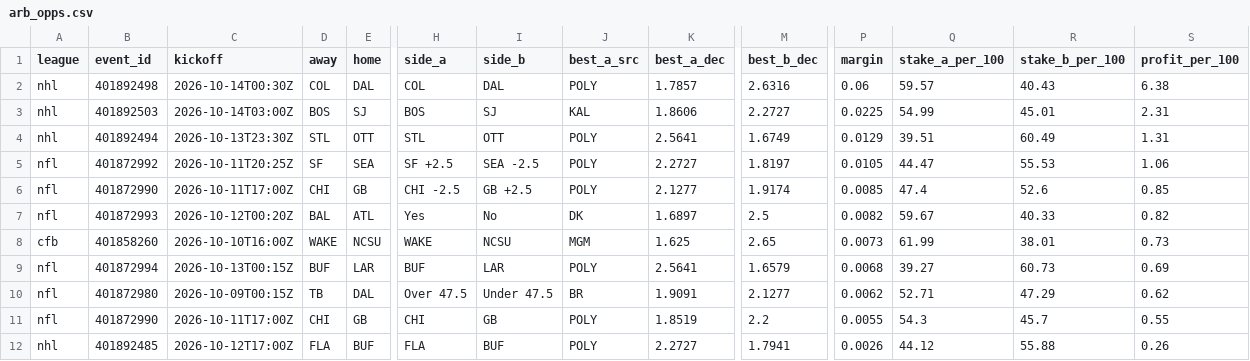
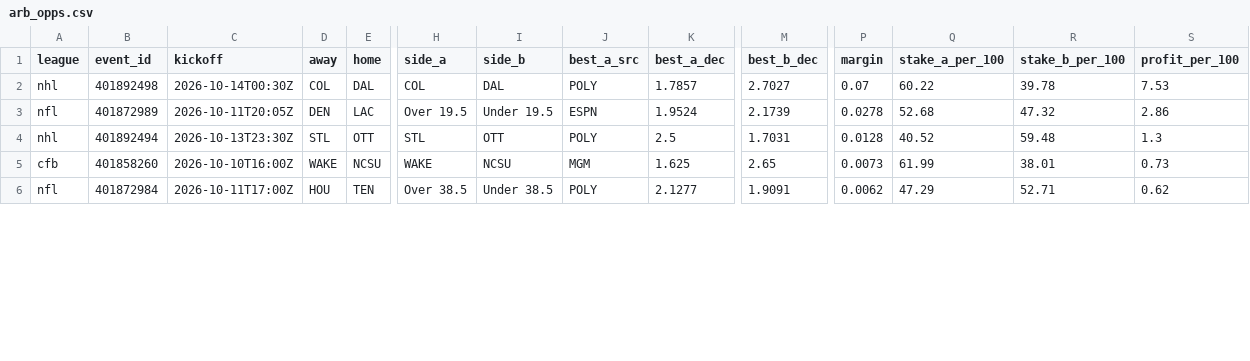
Before and after one commit to 3GO-47/rainman, a CSV file: data/processed/arb_opps.csv, drawn as a sheet; only a part is shown, gaps mark what is left out; removed rows and columns are numbered as before the commit, all else as after; rows hold the shown columns only; the diff covers the shown part only; the diff names each change by its address in the sheet, - before the commit and + after, or states it on an @@ line.

```diff
--- a/data/processed/arb_opps.csv
+++ b/data/processed/arb_opps.csv
-M2 (best_b_dec): 2.6316
+M2 (best_b_dec): 2.7027
-P2 (margin): 0.06
+P2 (margin): 0.07
-Q2 (stake_a_per_100): 59.57
+Q2 (stake_a_per_100): 60.22
-R2 (stake_b_per_100): 40.43
+R2 (stake_b_per_100): 39.78
-S2 (profit_per_100): 6.38
+S2 (profit_per_100): 7.53
-row 3: nhl | 401892503 | 2026-10-14T03:00Z | BOS | SJ | BOS | SJ | KAL | 1.8606 | 2.2727 | 0.0225 | 54.99 | 45.01 | 2.31
+row 3: nfl | 401872989 | 2026-10-11T20:05Z | DEN | LAC | Over 19.5 | Under 19.5 | ESPN | 1.9524 | 2.1739 | 0.0278 | 52.68 | 47.32 | 2.86
-K4 (best_a_dec): 2.5641
+K4 (best_a_dec): 2.5
-M4 (best_b_dec): 1.6749
+M4 (best_b_dec): 1.7031
-P4 (margin): 0.0129
+P4 (margin): 0.0128
-Q4 (stake_a_per_100): 39.51
+Q4 (stake_a_per_100): 40.52
-R4 (stake_b_per_100): 60.49
+R4 (stake_b_per_100): 59.48
-S4 (profit_per_100): 1.31
+S4 (profit_per_100): 1.3
-row 5: nfl | 401872992 | 2026-10-11T20:25Z | SF | SEA | SF +2.5 | SEA -2.5 | POLY | 2.2727 | 1.8197 | 0.0105 | 44.47 | 55.53 | 1.06
-row 6: nfl | 401872990 | 2026-10-11T17:00Z | CHI | GB | CHI -2.5 | GB +2.5 | POLY | 2.1277 | 1.9174 | 0.0085 | 47.4 | 52.6 | 0.85
-row 7: nfl | 401872993 | 2026-10-12T00:20Z | BAL | ATL | Yes | No | DK | 1.6897 | 2.5 | 0.0082 | 59.67 | 40.33 | 0.82
-row 9: nfl | 401872994 | 2026-10-13T00:15Z | BUF | LAR | BUF | LAR | POLY | 2.5641 | 1.6579 | 0.0068 | 39.27 | 60.73 | 0.69
-B6 (event_id): 401872980
+B6 (event_id): 401872984
-C6 (kickoff): 2026-10-09T00:15Z
+C6 (kickoff): 2026-10-11T17:00Z
-D6 (away): TB
+D6 (away): HOU
-E6 (home): DAL
+E6 (home): TEN
-H6 (side_a): Over 47.5
+H6 (side_a): Over 38.5
-I6 (side_b): Under 47.5
+I6 (side_b): Under 38.5
-J6 (best_a_src): BR
+J6 (best_a_src): POLY
-K6 (best_a_dec): 1.9091
+K6 (best_a_dec): 2.1277
-M6 (best_b_dec): 2.1277
+M6 (best_b_dec): 1.9091
-Q6 (stake_a_per_100): 52.71
+Q6 (stake_a_per_100): 47.29
-R6 (stake_b_per_100): 47.29
+R6 (stake_b_per_100): 52.71
-row 11: nfl | 401872990 | 2026-10-11T17:00Z | CHI | GB | CHI | GB | POLY | 1.8519 | 2.2 | 0.0055 | 54.3 | 45.7 | 0.55
-row 12: nhl | 401892485 | 2026-10-12T17:00Z | FLA | BUF | FLA | BUF | POLY | 2.2727 | 1.7941 | 0.0026 | 44.12 | 55.88 | 0.26
```
Also changed, not shown: 1 removed row and 14 edited cells elsewhere in this file, data/processed/tennis_matches.csv, 21 other files.
